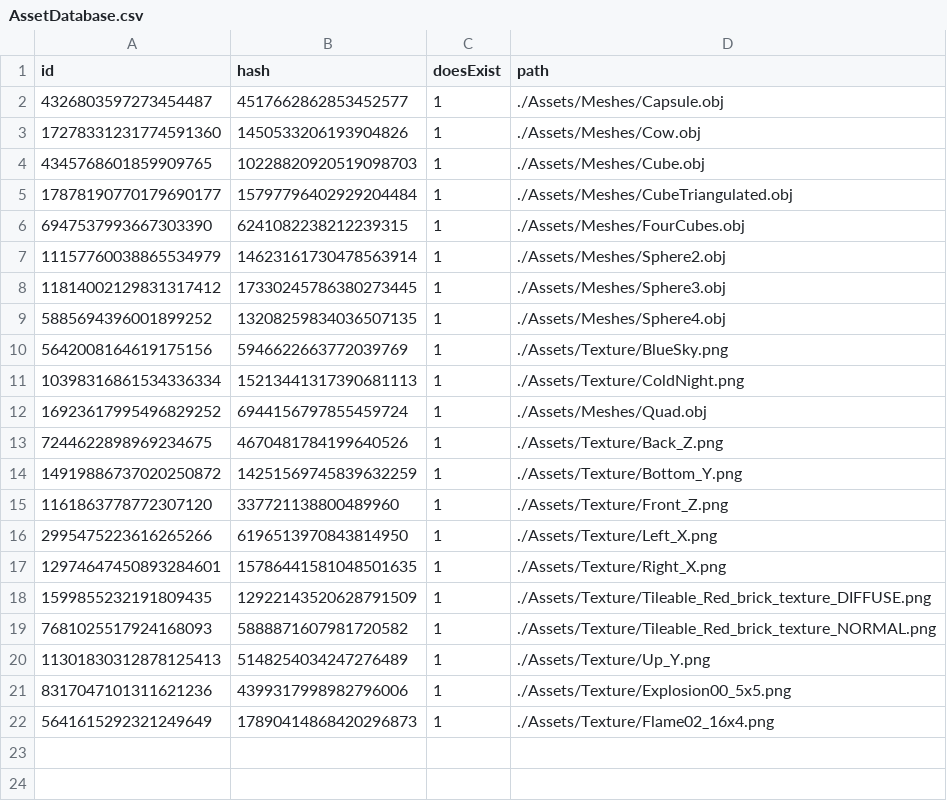
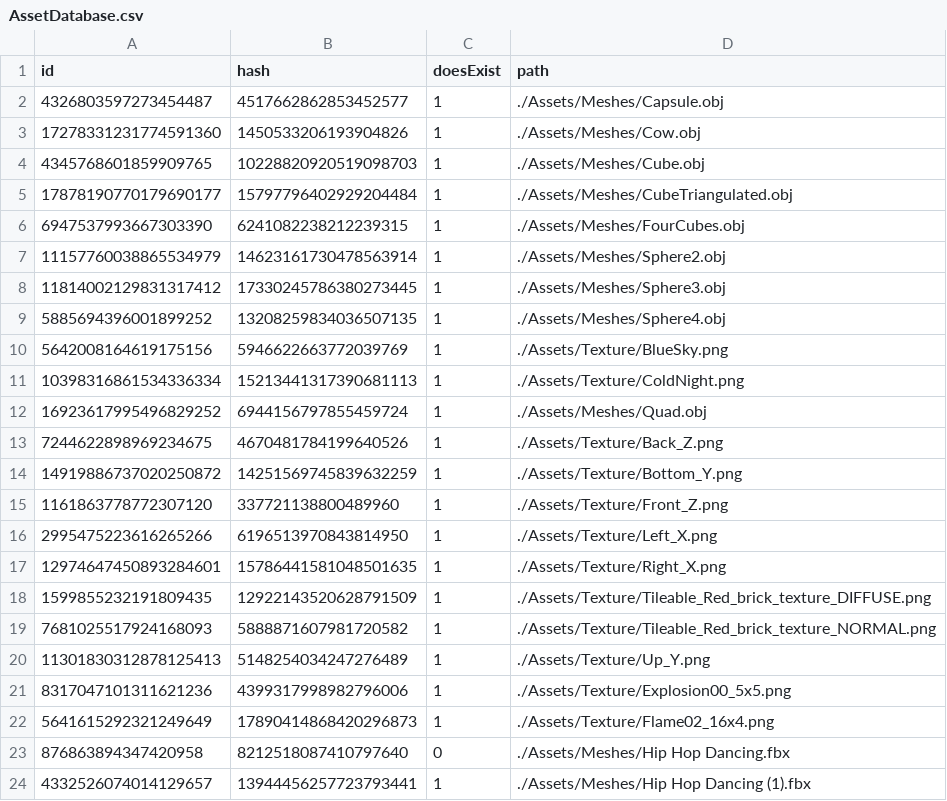
Before and after one commit to kablouser/PlatinumEngine, a CSV file: Assets/AssetDatabase.csv, drawn as a sheet.

```diff
--- a/Assets/AssetDatabase.csv
+++ b/Assets/AssetDatabase.csv
@@ -22 +22,3 @@ id, hash, doesExist, path
 5641615292321249649,17890414868420296873,1,./Assets/Texture/Flame02_16x4.png
+876863894347420958,8212518087410797640,0,./Assets/Meshes/Hip Hop Dancing.fbx
+4332526074014129657,13944456257723793441,1,./Assets/Meshes/Hip Hop Dancing (1).fbx
```
Also changed, not shown: 4 other files.
